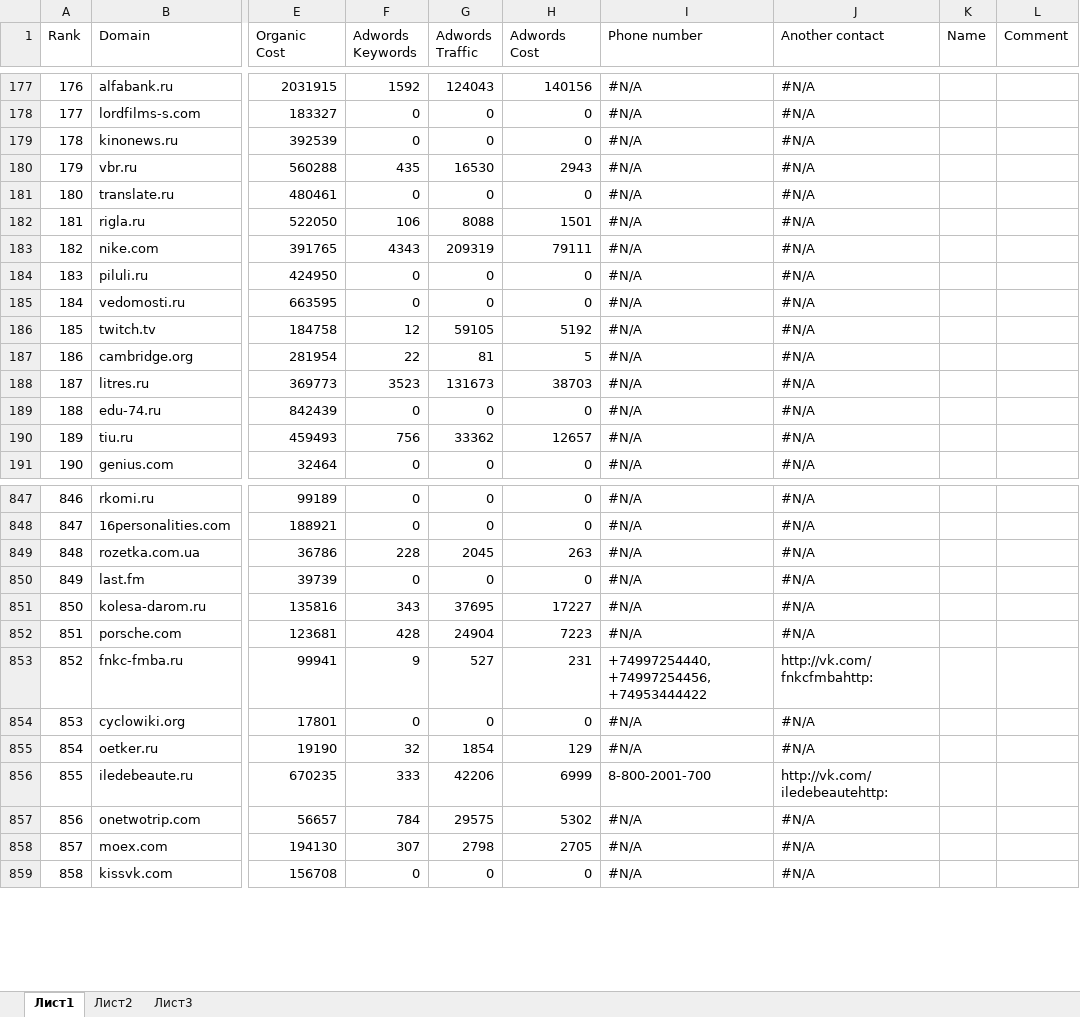
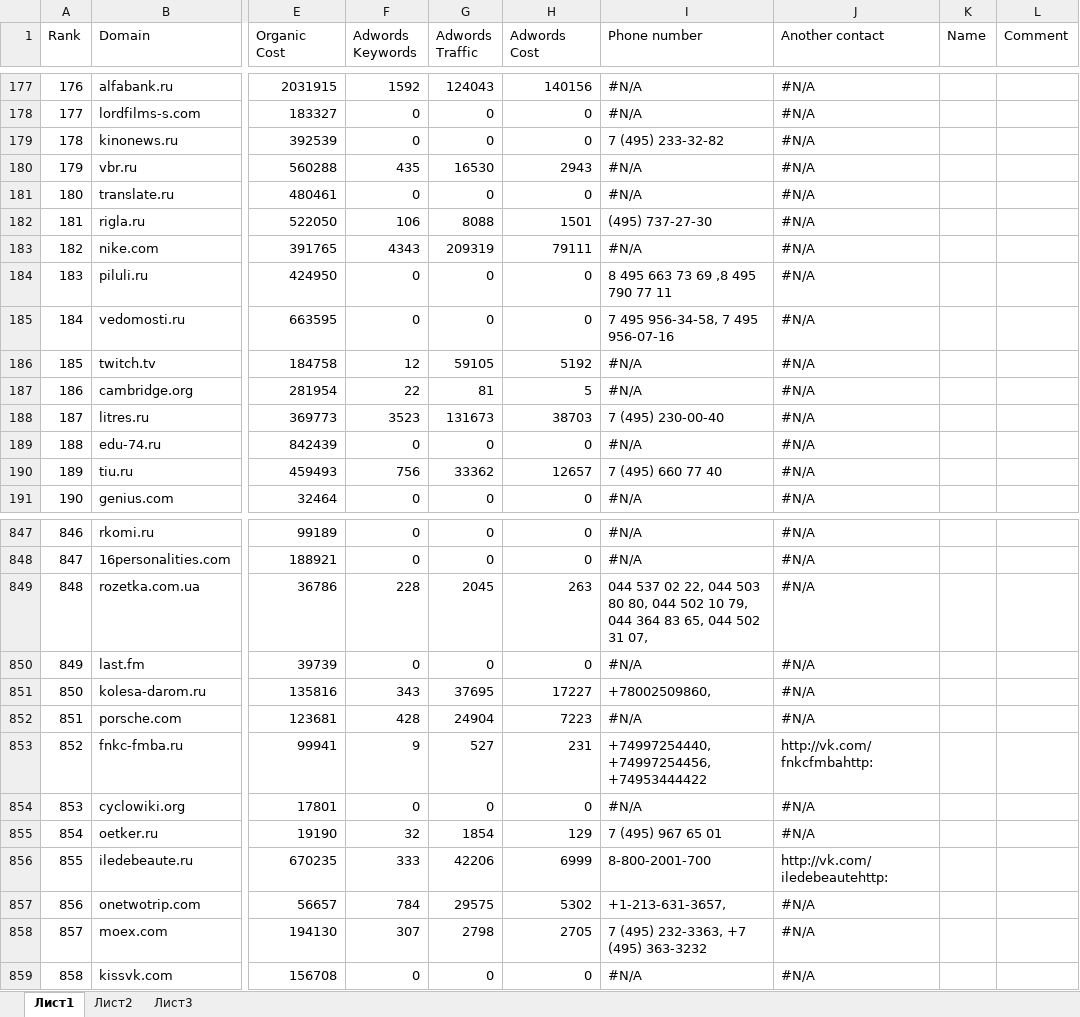
Before and after one commit to exoriri/scrapping, an Excel workbook: semrush.cont.xlsx, sheet Лист1, drawn as a sheet; only a part is shown, gaps mark what is left out; values as stored, in another font and other column widths than the file's, no cell formats; charts and pictures not drawn; the diff covers the shown part only; the diff names each change by its address in the sheet, - before the commit and + after, or states it on an @@ line.

```diff
--- a/semrush.cont.xlsx (sheet Лист1)
+++ b/semrush.cont.xlsx (sheet Лист1)
-I179 (Phone number): #N/A
+I179 (Phone number): 7 (495) 233-32-82
-I182 (Phone number): #N/A
+I182 (Phone number): (495) 737-27-30
-I184 (Phone number): #N/A
+I184 (Phone number): 8 495 663 73 69 ,8 495 790 77 11
-I185 (Phone number): #N/A
+I185 (Phone number): 7 495 956-34-58, 7 495 956-07-16
-I188 (Phone number): #N/A
+I188 (Phone number): 7 (495) 230-00-40
-I190 (Phone number): #N/A
+I190 (Phone number): 7 (495) 660 77 40
-I849 (Phone number): #N/A
+I849 (Phone number): 044 537 02 22, 044 503 80 80, 044 502 10 79, 044 364 83 65, 044 502 31 07,
-I851 (Phone number): #N/A
+I851 (Phone number): +78002509860,
-I855 (Phone number): #N/A
+I855 (Phone number): 7 (495) 967 65 01
-I857 (Phone number): #N/A
+I857 (Phone number): +1-213-631-3657,
-I858 (Phone number): #N/A
+I858 (Phone number): 7 (495) 232-3363, +7 (495) 363-3232
```
Also changed, not shown: 1 removed row and 169 edited cells elsewhere in this sheet, cell formats, charts or pictures, 5 other files.
